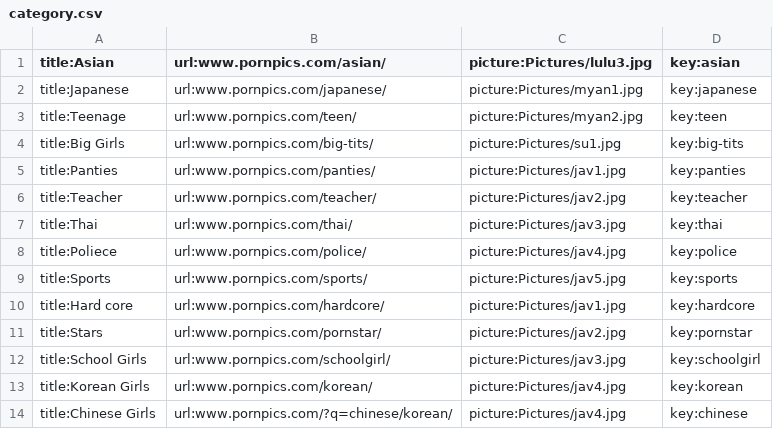
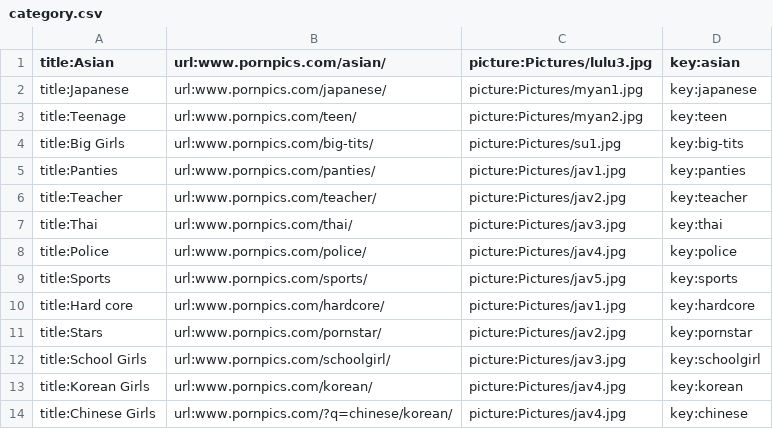
Before and after one commit to ghnaruto/picture_paradise, a CSV file: category.csv, drawn as a sheet.

Commit message:
Update category.csv

```diff
--- a/category.csv
+++ b/category.csv
@@ -7,3 +7,3 @@ title:Teacher,url:www.pornpics.com/teacher/,picture:Pictures/jav2.jpg,key:teache
 title:Thai,url:www.pornpics.com/thai/,picture:Pictures/jav3.jpg,key:thai
-title:Poliece,url:www.pornpics.com/police/,picture:Pictures/jav4.jpg,key:police
+title:Police,url:www.pornpics.com/police/,picture:Pictures/jav4.jpg,key:police
 title:Sports,url:www.pornpics.com/sports/,picture:Pictures/jav5.jpg,key:sports
```
